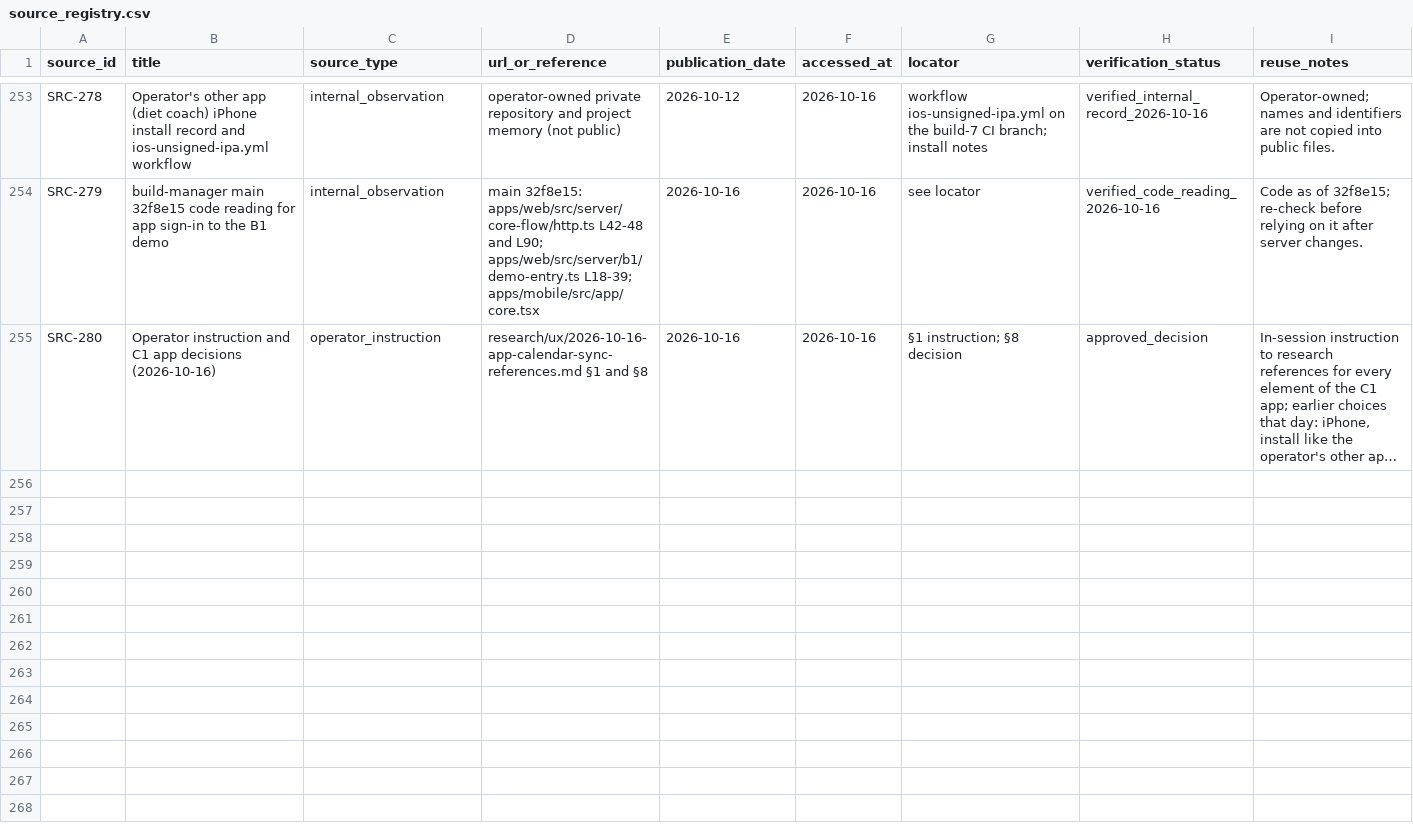
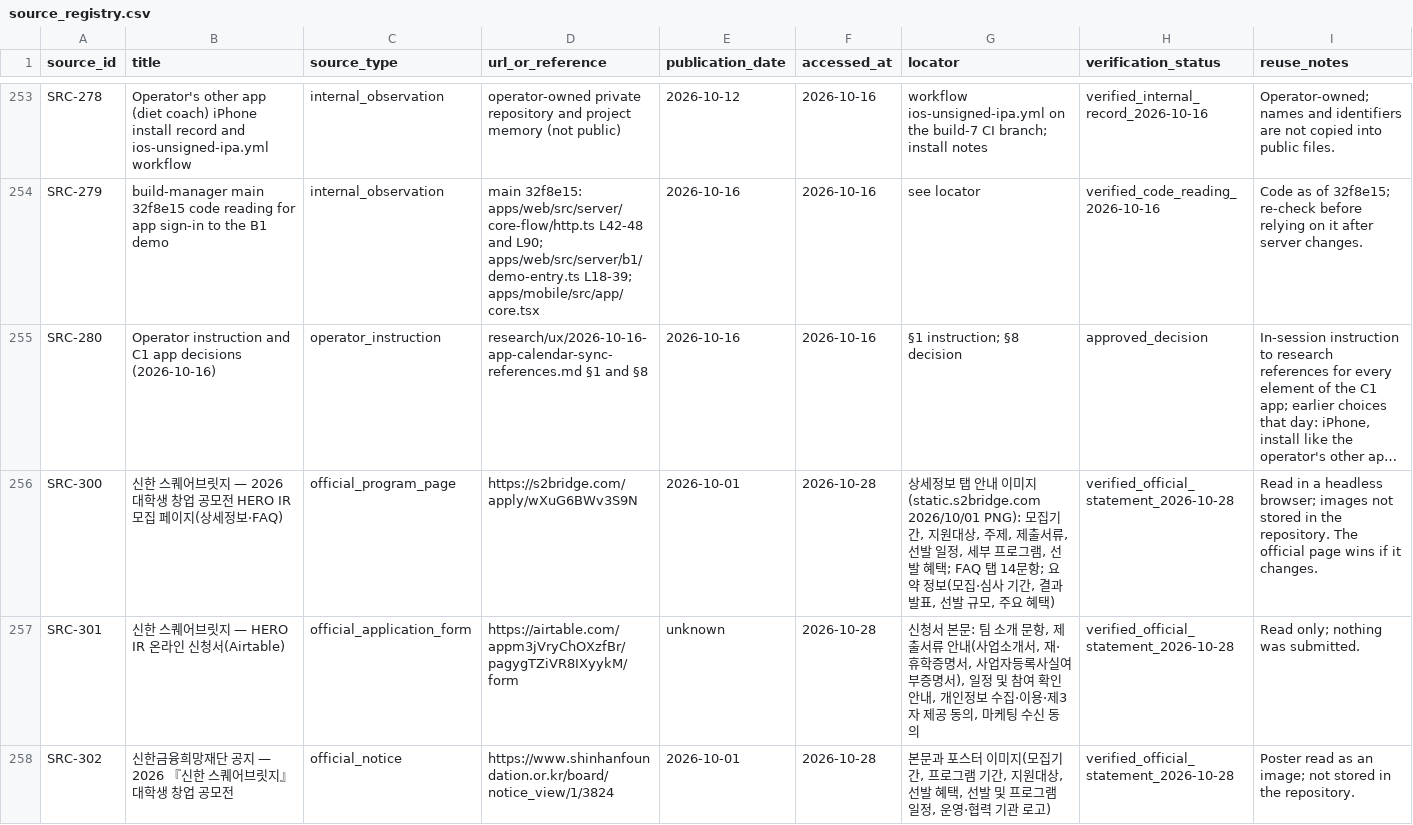
Before and after one commit to edward321416-maker/build-manager, a CSV file: research/sources/source_registry.csv, drawn as a sheet; only a part is shown, gaps mark what is left out; long unchanged cells end in …; the diff covers the shown part only; the diff names each change by its address in the sheet, - before the commit and + after, or states it on an @@ line.

```diff
--- a/research/sources/source_registry.csv
+++ b/research/sources/source_registry.csv
+row 256: SRC-300 | 신한 스퀘어브릿지 — 2026 대학생 창업 공모전 HERO IR 모집 페이지(상세정보·FAQ) | official_program_page | https://s2bridge.com/apply/wXuG6BWv3S9N | 2026-10-01 | 2026-10-28 | 상세정보 탭 안내 이미지(static.s2bridge.com 2026/10/01 PNG): 모집기간, 지원대상, 주제, 제출서류, 선발 일정, 세부 프로그램, 선발 혜택; FAQ 탭 14문항; 요약 정보(모집·심사 기간, 결과 발표, 선발 규모, 주요 혜택) | verified_official_statement_2026-10-28 | Read in a headless browser; images not stored in the repository. The official page wins if it changes.
+row 257: SRC-301 | 신한 스퀘어브릿지 — HERO IR 온라인 신청서(Airtable) | official_application_form | https://airtable.com/appm3jVryChOXzfBr/pagygTZiVR8IXyykM/form | unknown | 2026-10-28 | 신청서 본문: 팀 소개 문항, 제출서류 안내(사업소개서, 재·휴학증명서, 사업자등록사실여부증명서), 일정 및 참여 확인 안내, 개인정보 수집·이용·제3자 제공 동의, 마케팅 수신 동의 | verified_official_statement_2026-10-28 | Read only; nothing was submitted.
+row 258: SRC-302 | 신한금융희망재단 공지 — 2026 『신한 스퀘어브릿지』 대학생 창업 공모전 | official_notice | https://www.shinhanfoundation.or.kr/board/notice_view/1/3824 | 2026-10-01 | 2026-10-28 | 본문과 포스터 이미지(모집기간, 프로그램 기간, 지원대상, 선발 혜택, 선발 및 프로그램 일정, 운영·협력 기관 로고) | verified_official_statement_2026-10-28 | Poster read as an image; not stored in the repository.
```
Also changed, not shown: 3 added rows elsewhere in this file, ops/AI_Execution_Log.csv, research/sources/claim_registry.csv, 4 other files.
